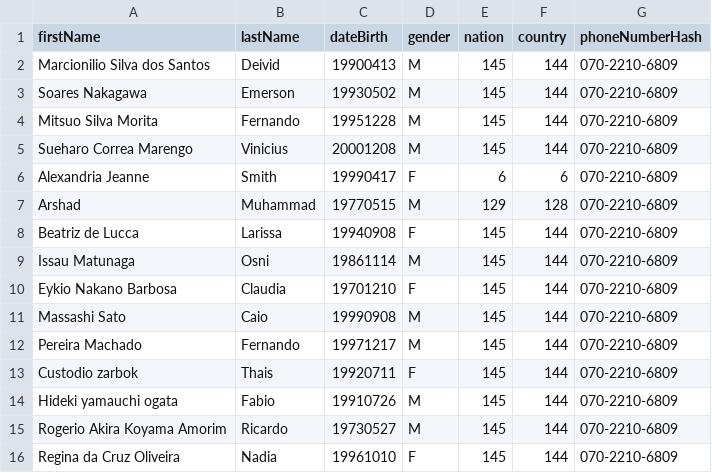
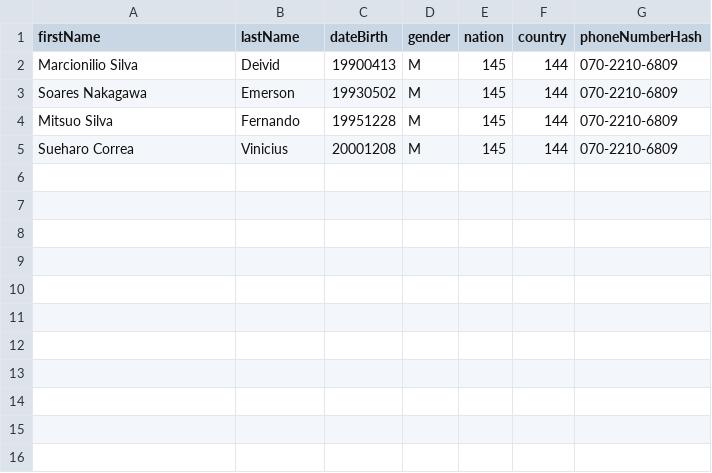
Before and after one commit to LuThanhThien/Aichi-Tool, a CSV file: data/customers.csv, drawn as a sheet.

```diff
--- a/data/customers.csv
+++ b/data/customers.csv
@@ -1,16 +1,5 @@
 firstName,lastName,dateBirth,gender,nation,country,phoneNumberHash
-Marcionilio Silva dos Santos,Deivid,19900413,M,145,144,070-2210-6809
+Marcionilio Silva,Deivid,19900413,M,145,144,070-2210-6809
 Soares Nakagawa,Emerson,19930502,M,145,144,070-2210-6809
-Mitsuo Silva Morita,Fernando,19951228,M,145,144,070-2210-6809
-Sueharo Correa Marengo,Vinicius,20001208,M,145,144,070-2210-6809
-Alexandria Jeanne,Smith,19990417,F,6,6,070-2210-6809
-Arshad,Muhammad,19770515,M,129,128,070-2210-6809
-Beatriz de Lucca,Larissa,19940908,F,145,144,070-2210-6809
-Issau Matunaga,Osni,19861114,M,145,144,070-2210-6809
-Eykio Nakano Barbosa,Claudia,19701210,F,145,144,070-2210-6809
-Massashi Sato,Caio,19990908,M,145,144,070-2210-6809
-Pereira Machado,Fernando,19971217,M,145,144,070-2210-6809
-Custodio zarbok,Thais,19920711,F,145,144,070-2210-6809
-Hideki yamauchi ogata,Fabio,19910726,M,145,144,070-2210-6809
-Rogerio Akira Koyama Amorim,Ricardo,19730527,M,145,144,070-2210-6809
-Regina da Cruz Oliveira,Nadia,19961010,F,145,144,070-2210-6809
+Mitsuo Silva,Fernando,19951228,M,145,144,070-2210-6809
+Sueharo Correa,Vinicius,20001208,M,145,144,070-2210-6809
```
Also changed, not shown: 20 other files.
